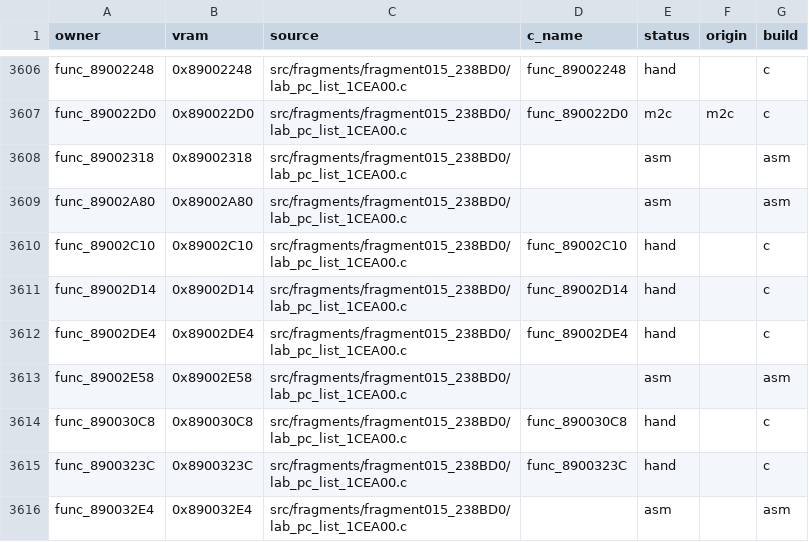
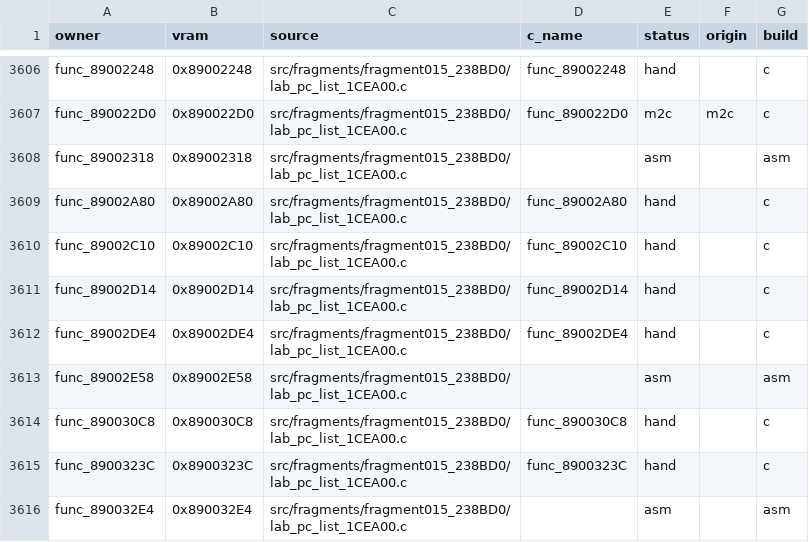
Before and after one commit to team-hippodrome/pokestadium0, a CSV file: docs/function-matches.csv, drawn as a sheet; only a part is shown, gaps mark what is left out.

```diff
--- a/docs/function-matches.csv
+++ b/docs/function-matches.csv
@@ -3608,3 +3608,3 @@ func_890022D0,0x890022D0,src/fragments/fragment015_238BD0/lab_pc_list_1CEA00.c,f
 func_89002318,0x89002318,src/fragments/fragment015_238BD0/lab_pc_list_1CEA00.c,,asm,,asm
-func_89002A80,0x89002A80,src/fragments/fragment015_238BD0/lab_pc_list_1CEA00.c,,asm,,asm
+func_89002A80,0x89002A80,src/fragments/fragment015_238BD0/lab_pc_list_1CEA00.c,func_89002A80,hand,,c
 func_89002C10,0x89002C10,src/fragments/fragment015_238BD0/lab_pc_list_1CEA00.c,func_89002C10,hand,,c
```
Also changed, not shown: 3 other files.
